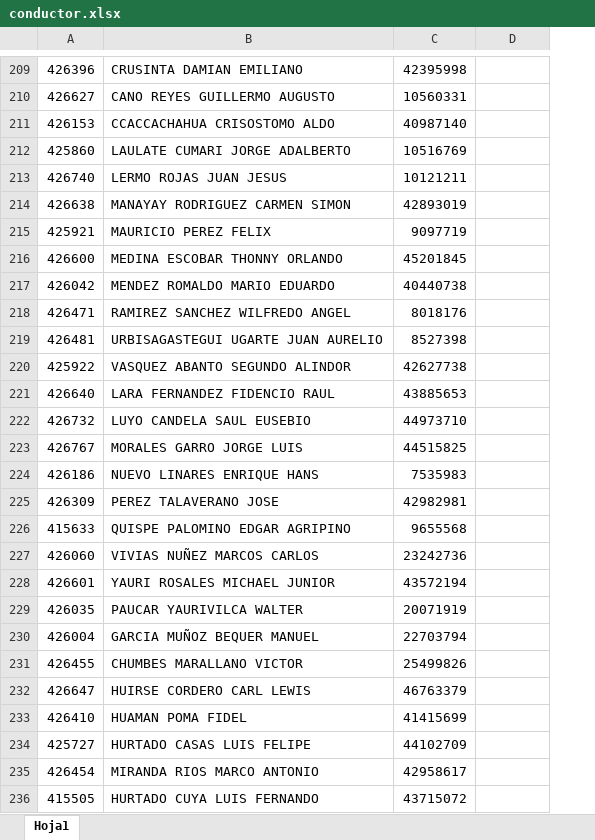
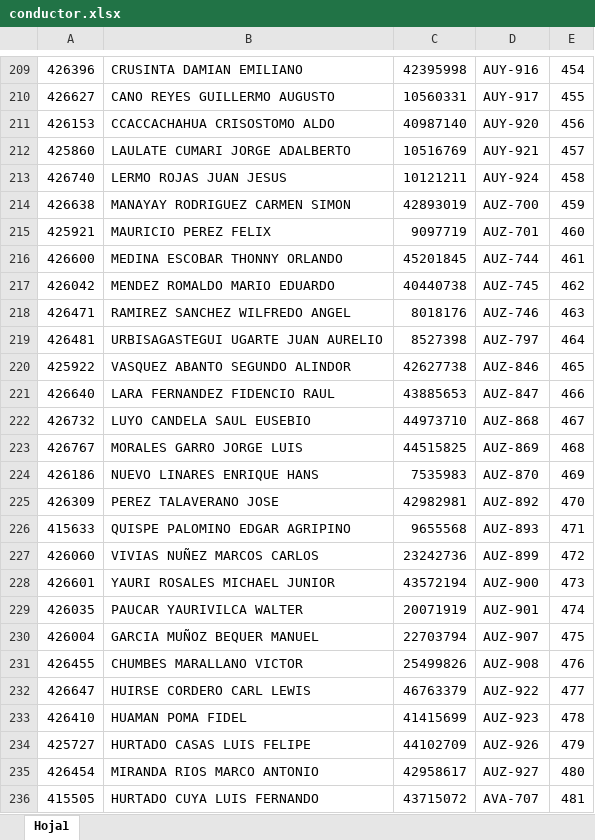
Before and after one commit to jefferson2506/ATU_AR1, an Excel workbook: consultas/conductor.xlsx, sheet Hoja1, drawn as a sheet; only a part is shown, gaps mark what is left out; values as stored, in another font and other column widths than the file's, no borders; the diff covers the shown part only; the diff names each change by its address in the sheet, - before the commit and + after, or states it on an @@ line.

```diff
--- a/consultas/conductor.xlsx (sheet Hoja1)
+++ b/consultas/conductor.xlsx (sheet Hoja1)
+column E, rows 209-236: 454 | 455 | 456 | 457 | 458 | 459 | 460 | 461 | 462 | 463 | 464 | 465 | 466 | 467 | 468 | 469 | 470 | 471 | 472 | 473 | 474 | 475 | 476 | 477 | 478 | 479 | 480 | 481
-D209: (empty)
+D209: AUY-916
-D210: (empty)
+D210: AUY-917
-D211: (empty)
+D211: AUY-920
-D212: (empty)
+D212: AUY-921
-D213: (empty)
+D213: AUY-924
-D214: (empty)
+D214: AUZ-700
-D215: (empty)
+D215: AUZ-701
-D216: (empty)
+D216: AUZ-744
-D217: (empty)
+D217: AUZ-745
-D218: (empty)
+D218: AUZ-746
-D219: (empty)
+D219: AUZ-797
-D220: (empty)
+D220: AUZ-846
-D221: (empty)
+D221: AUZ-847
-D222: (empty)
+D222: AUZ-868
-D223: (empty)
+D223: AUZ-869
-D224: (empty)
+D224: AUZ-870
-D225: (empty)
+D225: AUZ-892
-D226: (empty)
+D226: AUZ-893
-D227: (empty)
+D227: AUZ-899
-D228: (empty)
+D228: AUZ-900
-D229: (empty)
+D229: AUZ-901
-D230: (empty)
+D230: AUZ-907
-D231: (empty)
+D231: AUZ-908
-D232: (empty)
+D232: AUZ-922
-D233: (empty)
+D233: AUZ-923
-D234: (empty)
+D234: AUZ-926
-D235: (empty)
+D235: AUZ-927
-D236: (empty)
+D236: AVA-707
```
Also changed, not shown: 95 edited cells elsewhere in this sheet, 3 other files.
